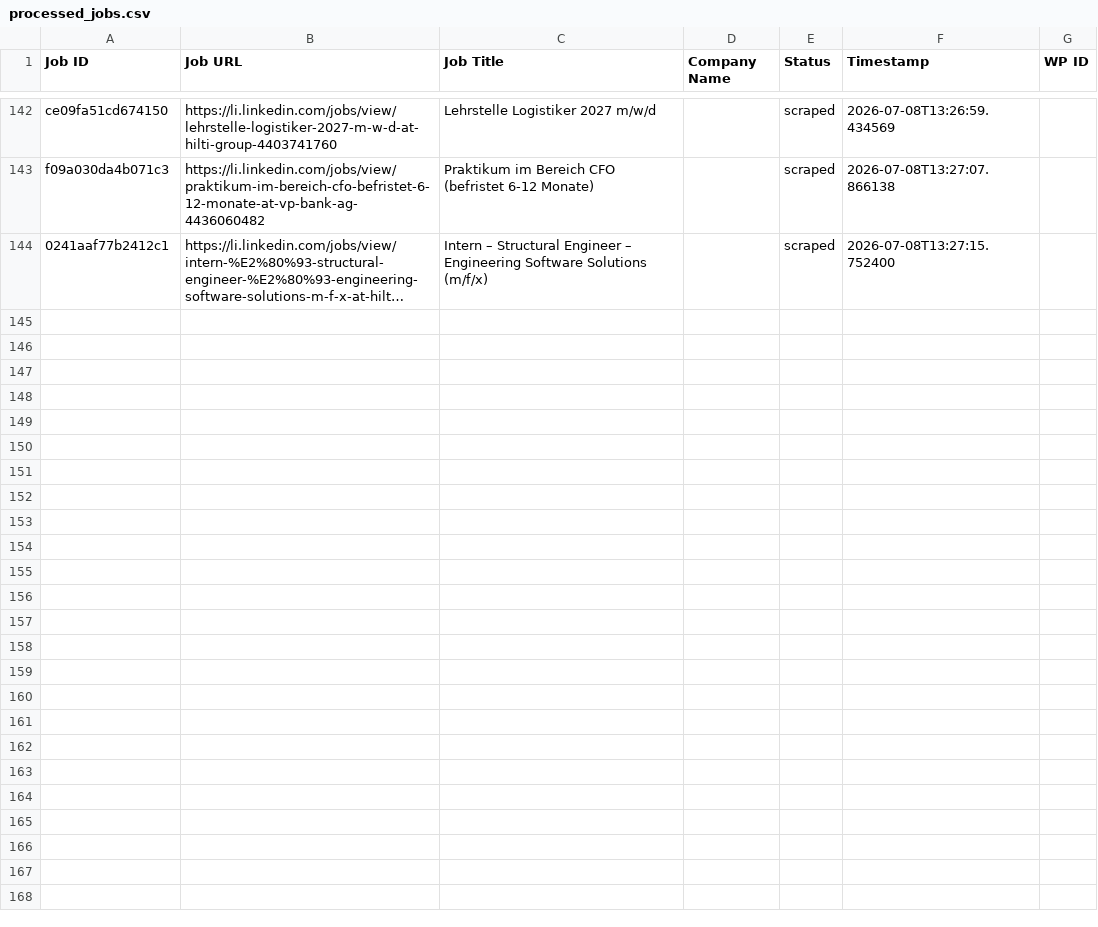
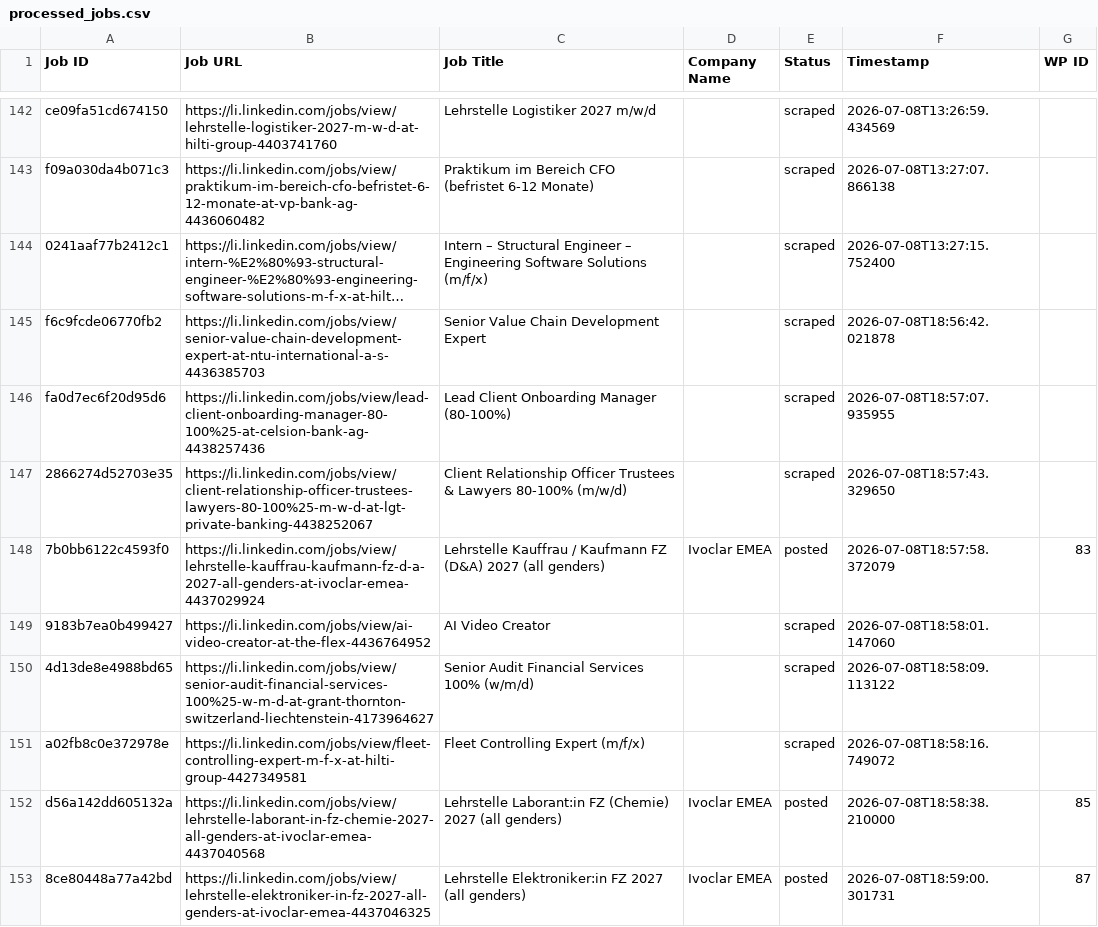
Before and after one commit to mimusdesign/li, a CSV file: processed_jobs.csv, drawn as a sheet; only a part is shown, gaps mark what is left out; long unchanged cells end in …; the diff names each change by its address in the sheet, - before the commit and + after, or states it on an @@ line.

```diff
--- a/processed_jobs.csv
+++ b/processed_jobs.csv
+row 145: f6c9fcde06770fb2 | https://li.linkedin.com/jobs/view/senior-value-chain-development-expert-at-ntu-international-a-s-4436385703 | Senior Value Chain Development Expert |  | scraped | 2026-07-08T18:56:42.021878
+row 146: fa0d7ec6f20d95d6 | https://li.linkedin.com/jobs/view/lead-client-onboarding-manager-80-100%25-at-celsion-bank-ag-4438257436 | Lead Client Onboarding Manager (80-100%) |  | scraped | 2026-07-08T18:57:07.935955
+row 147: 2866274d52703e35 | https://li.linkedin.com/jobs/view/client-relationship-officer-trustees-lawyers-80-100%25-m-w-d-at-lgt-private-banking-4438252067 | Client Relationship Officer Trustees & Lawyers 80-100% (m/w/d) |  | scraped | 2026-07-08T18:57:43.329650
+row 148: 7b0bb6122c4593f0 | https://li.linkedin.com/jobs/view/lehrstelle-kauffrau-kaufmann-fz-d-a-2027-all-genders-at-ivoclar-emea-4437029924 | Lehrstelle Kauffrau / Kaufmann FZ (D&A) 2027 (all genders) | Ivoclar EMEA | posted | 2026-07-08T18:57:58.372079 | 83
+row 149: 9183b7ea0b499427 | https://li.linkedin.com/jobs/view/ai-video-creator-at-the-flex-4436764952 | AI Video Creator |  | scraped | 2026-07-08T18:58:01.147060
+row 150: 4d13de8e4988bd65 | https://li.linkedin.com/jobs/view/senior-audit-financial-services-100%25-w-m-d-at-grant-thornton-switzerland-liechtenstein-4173964627 | Senior Audit Financial Services 100% (w/m/d) |  | scraped | 2026-07-08T18:58:09.113122
+row 151: a02fb8c0e372978e | https://li.linkedin.com/jobs/view/fleet-controlling-expert-m-f-x-at-hilti-group-4427349581 | Fleet Controlling Expert (m/f/x) |  | scraped | 2026-07-08T18:58:16.749072
+row 152: d56a142dd605132a | https://li.linkedin.com/jobs/view/lehrstelle-laborant-in-fz-chemie-2027-all-genders-at-ivoclar-emea-4437040568 | Lehrstelle Laborant:in FZ (Chemie) 2027 (all genders) | Ivoclar EMEA | posted | 2026-07-08T18:58:38.210000 | 85
+row 153: 8ce80448a77a42bd | https://li.linkedin.com/jobs/view/lehrstelle-elektroniker-in-fz-2027-all-genders-at-ivoclar-emea-4437046325 | Lehrstelle Elektroniker:in FZ 2027 (all genders) | Ivoclar EMEA | posted | 2026-07-08T18:59:00.301731 | 87
```
